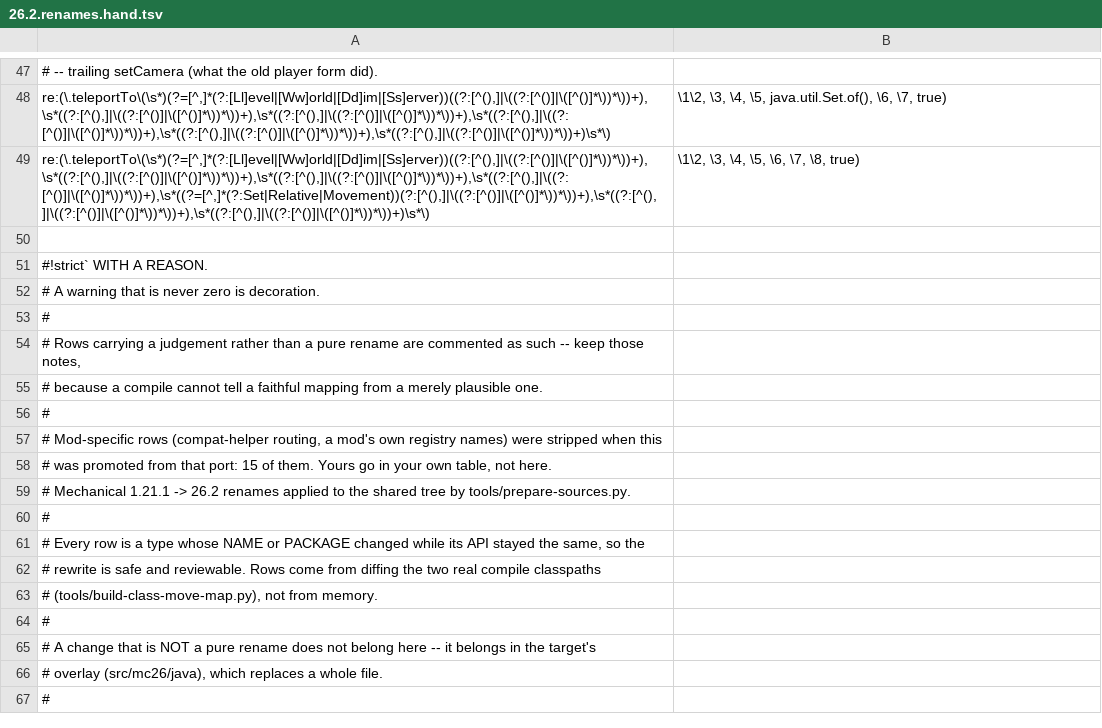
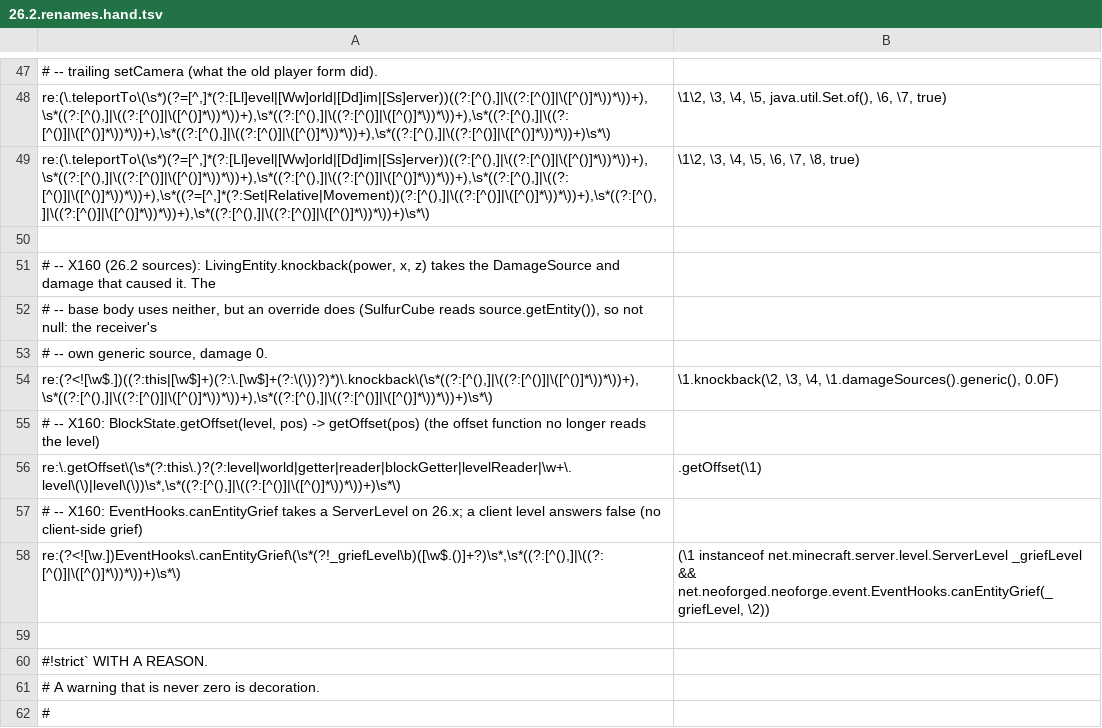
Before and after one commit to jivinstev/mc-mod-version-upgrade, a TSV file: templates/multi-version/versions/26.2.renames.hand.tsv, drawn as a sheet; only a part is shown, gaps mark what is left out; the shorter side is filled out with more unchanged rows; the diff names each change by its address in the sheet, - before the commit and + after, or states it on an @@ line.

```diff
--- a/templates/multi-version/versions/26.2.renames.hand.tsv
+++ b/templates/multi-version/versions/26.2.renames.hand.tsv
+row 51: # -- X160 (26.2 sources): LivingEntity.knockback(power, x, z) takes the DamageSource and damage that caused it. The
+row 52: # -- base body uses neither, but an override does (SulfurCube reads source.getEntity()), so not null: the receiver's
+row 53: # -- own generic source, damage 0.
+row 54: re:(?<![\w$.])((?:this|[\w$]+)(?:\.[\w$]+(?:\(\))?)*)\.knockback\(\s*((?:[^(),]|\((?:[^()]|\([^()]*\))*\))+),\s*((?:[^(),]|\((?:[^()]|\([^()]*\))*\))+),\s*((?:[^(),]|\((?:[^()]|\([^()]*\))*\))+)\s*\) | \1.knockback(\2, \3, \4, \1.damageSources().generic(), 0.0F)
+row 55: # -- X160: BlockState.getOffset(level, pos) -> getOffset(pos) (the offset function no longer reads the level)
+row 56: re:\.getOffset\(\s*(?:this\.)?(?:level|world|getter|reader|blockGetter|levelReader|\w+\.level\(\)|level\(\))\s*,\s*((?:[^(),]|\((?:[^()]|\([^()]*\))*\))+)\s*\) | .getOffset(\1)
+row 57: # -- X160: EventHooks.canEntityGrief takes a ServerLevel on 26.x; a client level answers false (no client-side grief)
+row 58: re:(?<![\w.])EventHooks\.canEntityGrief\(\s*(?!_griefLevel\b)([\w$.()]+?)\s*,\s*((?:[^(),]|\((?:[^()]|\([^()]*\))*\))+)\s*\) | (\1 instanceof net.minecraft.server.level.ServerLevel _griefLevel && net.neoforged.neoforge.event.EventHooks.canEntityGrief(_griefLevel, \2))
+row 59: (empty)
```
Also changed, not shown: 1 other file.
